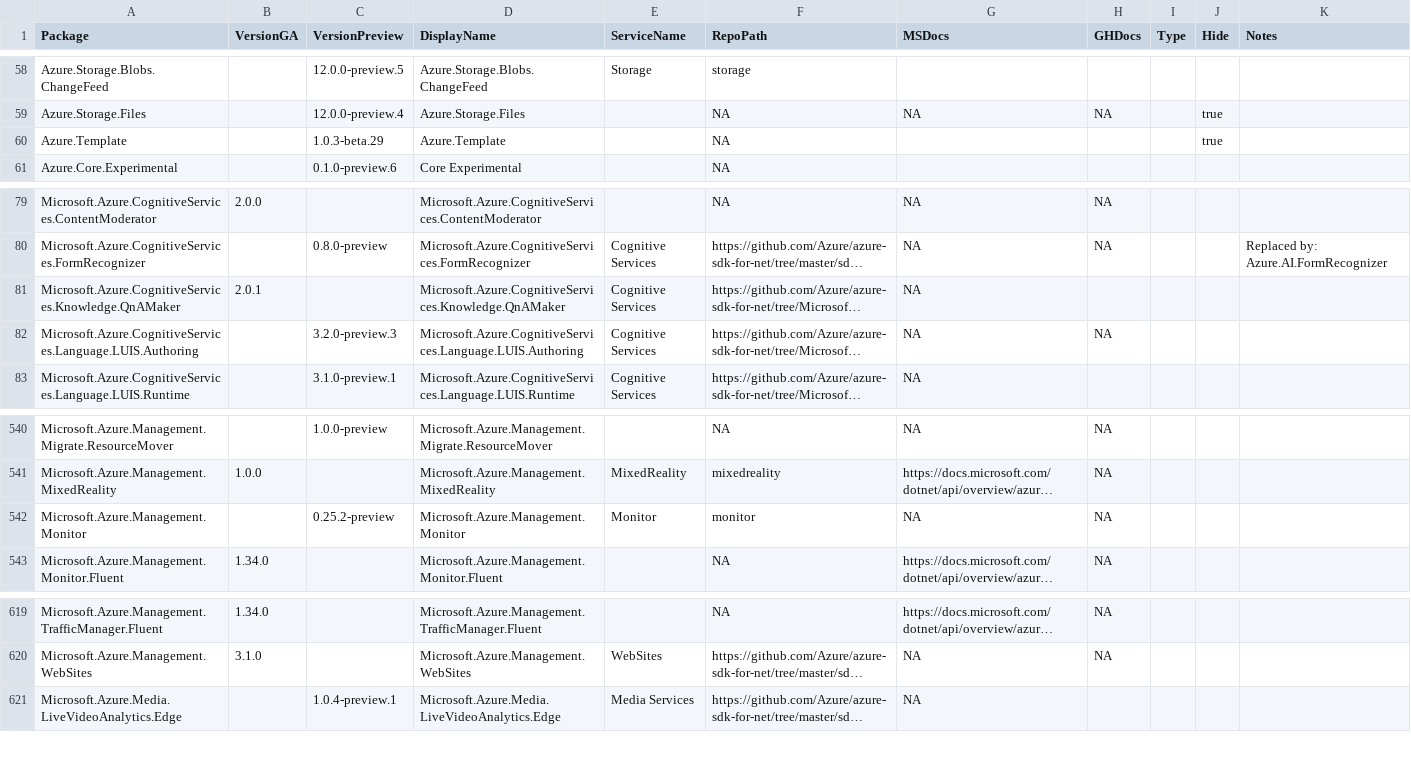
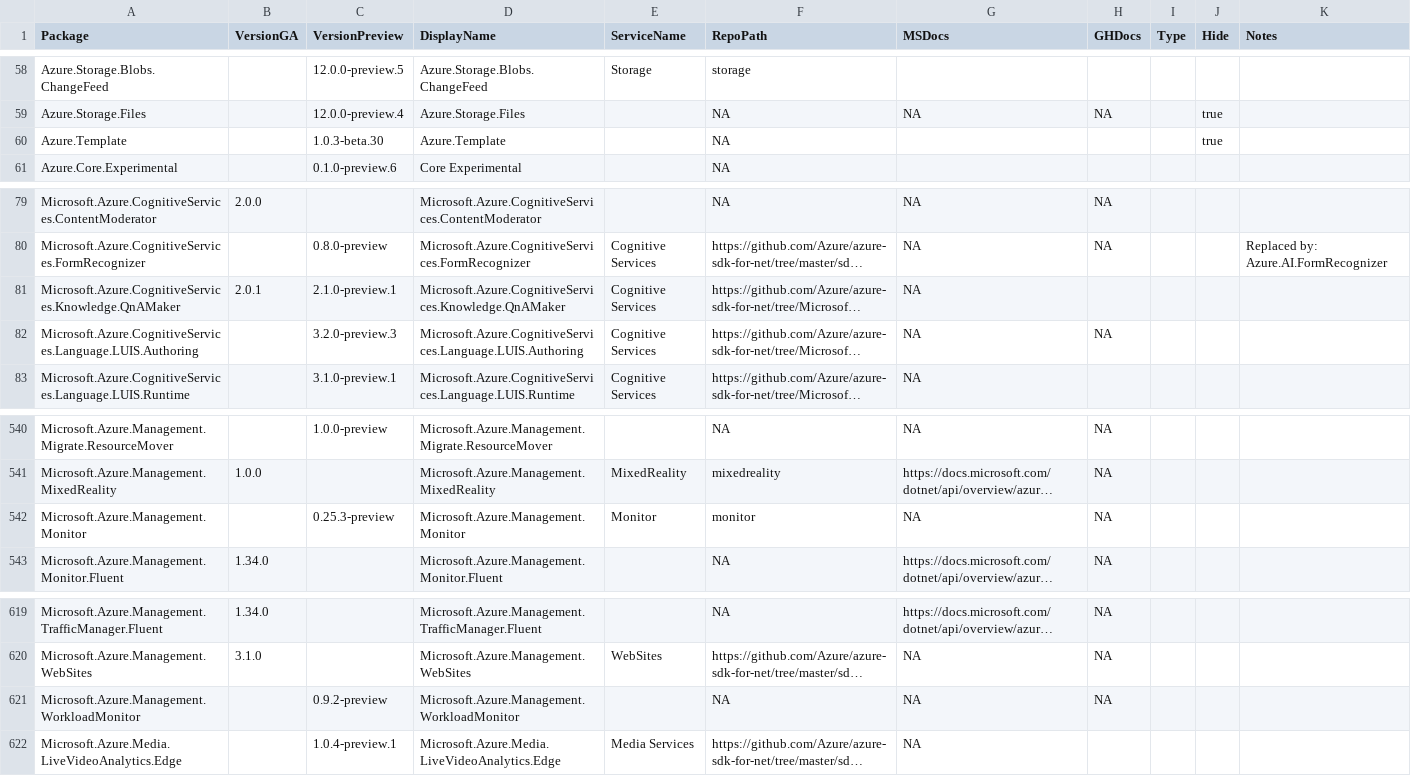
Before and after one commit to Azure/azure-sdk, a CSV file: _data/releases/latest/dotnet-packages.csv, drawn as a sheet; only a part is shown, gaps mark what is left out; long unchanged cells end in …; the diff names each change by its address in the sheet, - before the commit and + after, or states it on an @@ line.

Commit message:
Update package index with latest published versions

```diff
--- a/_data/releases/latest/dotnet-packages.csv
+++ b/_data/releases/latest/dotnet-packages.csv
-C60 (VersionPreview): 1.0.3-beta.29
+C60 (VersionPreview): 1.0.3-beta.30
-C81 (VersionPreview): (empty)
+C81 (VersionPreview): 2.1.0-preview.1
-C542 (VersionPreview): 0.25.2-preview
+C542 (VersionPreview): 0.25.3-preview
+row 621: Microsoft.Azure.Management.WorkloadMonitor |  | 0.9.2-preview | Microsoft.Azure.Management.WorkloadMonitor |  | NA | NA | NA
```
Also changed, not shown: _data/releases/latest/cpp-packages.csv, _data/releases/latest/java-packages.csv, 2 other files.
